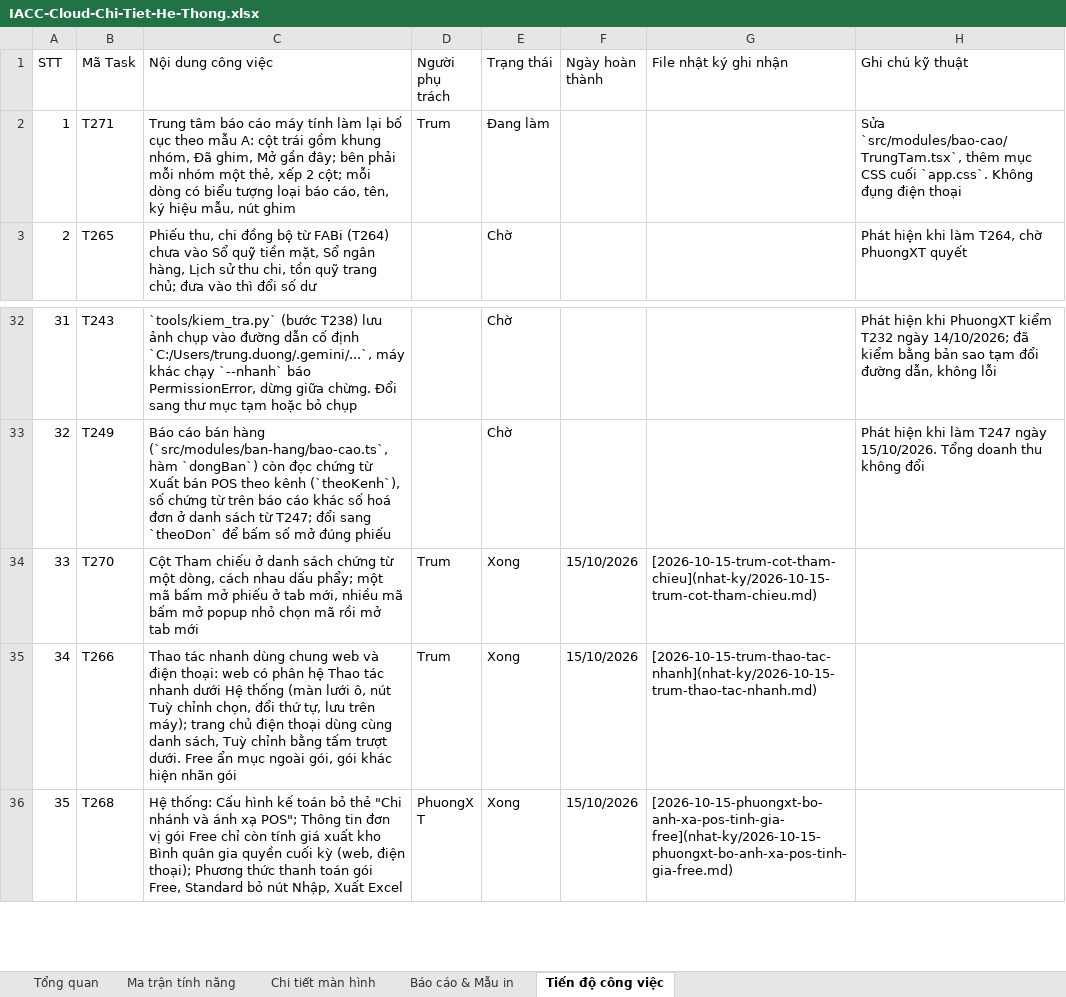
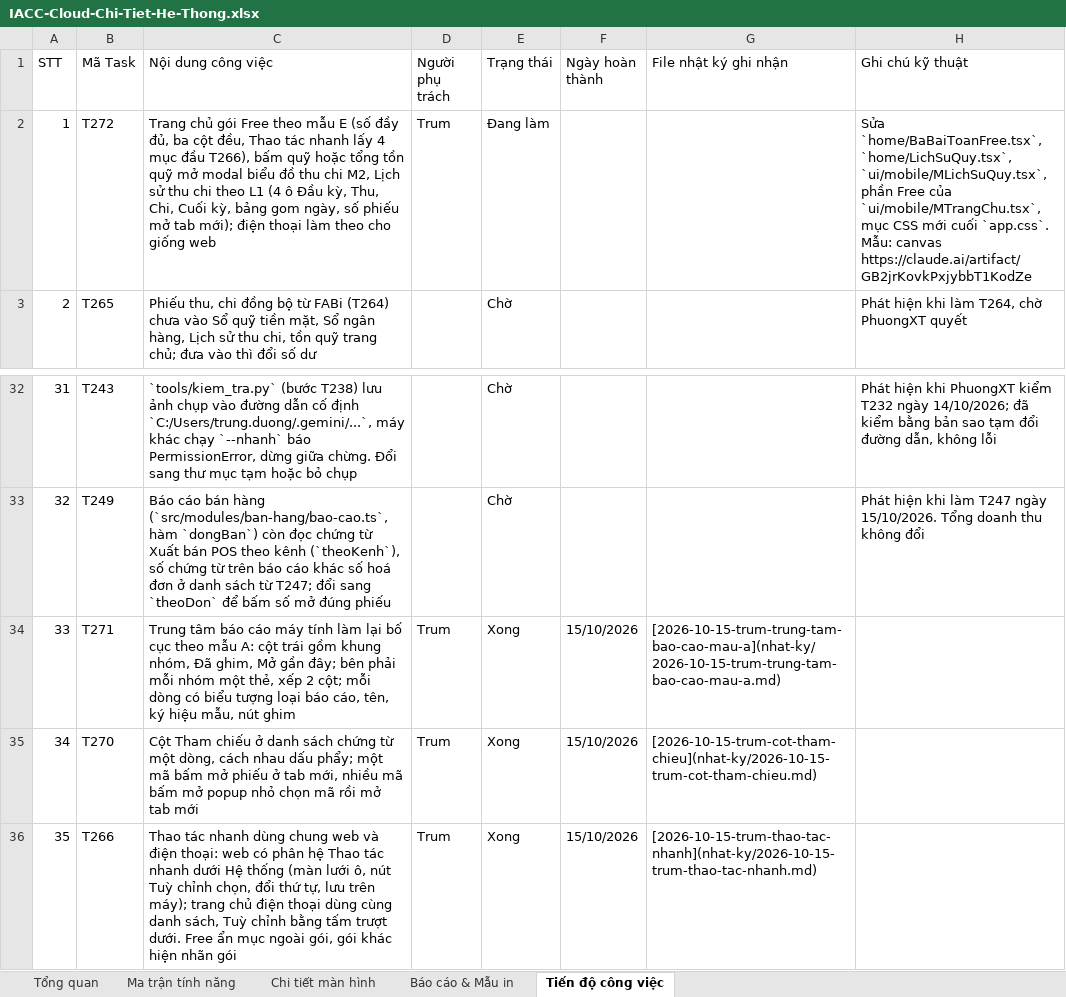
Before and after one commit to trungkhanhduong93/iaccdemo, an Excel workbook: docs/IACC-Cloud-Chi-Tiet-He-Thong.xlsx, sheet Tiến độ công việc, drawn as a sheet; only a part is shown, gaps mark what is left out; the shorter side is filled out with more unchanged rows; values as stored, in another font and other column widths than the file's, no cell formats; addresses are those after the commit; the diff names each change by its address in the sheet, - before the commit and + after, or states it on an @@ line.

```diff
--- a/docs/IACC-Cloud-Chi-Tiet-He-Thong.xlsx (sheet Tiến độ công việc)
+++ b/docs/IACC-Cloud-Chi-Tiet-He-Thong.xlsx (sheet Tiến độ công việc)
-B2 (Mã Task): T271
+B2 (Mã Task): T272
-C2 (Nội dung công việc): Trung tâm báo cáo máy tính làm lại bố cục theo mẫu A: cột trái gồm khung nhóm, Đã ghim, Mở gần đây; bên phải mỗi nhóm một thẻ, xếp 2 cột; mỗi dòng có biểu tượng loại báo cáo, tên, ký hiệu mẫu, nút ghim
+C2 (Nội dung công việc): Trang chủ gói Free theo mẫu E (số đầy đủ, ba cột đều, Thao tác nhanh lấy 4 mục đầu T266), bấm quỹ hoặc tổng tồn quỹ mở modal biểu đồ thu chi M2, Lịch sử thu chi theo L1 (4 ô Đầu kỳ, Thu, Chi, Cuối kỳ, bảng gom ngày, số phiếu mở tab mới); điện thoại làm theo cho giống web
-H2 (Ghi chú kỹ thuật): Sửa `src/modules/bao-cao/TrungTam.tsx`, thêm mục CSS cuối `app.css`. Không đụng điện thoại
+H2 (Ghi chú kỹ thuật): Sửa `home/BaBaiToanFree.tsx`, `home/LichSuQuy.tsx`, `ui/mobile/MLichSuQuy.tsx`, phần Free của `ui/mobile/MTrangChu.tsx`, mục CSS mới cuối `app.css`. Mẫu: canvas https://claude.ai/artifact/GB2jrKovkPxjybbT1KodZe
+row 34: 33 | T271 | Trung tâm báo cáo máy tính làm lại bố cục theo mẫu A: cột trái gồm khung nhóm, Đã ghim, Mở gần đây; bên phải mỗi nhóm một thẻ, xếp 2 cột; mỗi dòng có biểu tượng loại báo cáo, tên, ký hiệu mẫu, nút ghim | Trum | Xong | 15/10/2026 | [2026-10-15-trum-trung-tam-bao-cao-mau-a](nhat-ky/2026-10-15-trum-trung-tam-bao-cao-mau-a.md)
@@ column A (STT) renumbered from row 35 down @@
```
Also changed, not shown: sheet Tổng quan, cell formats, 3 other files.
